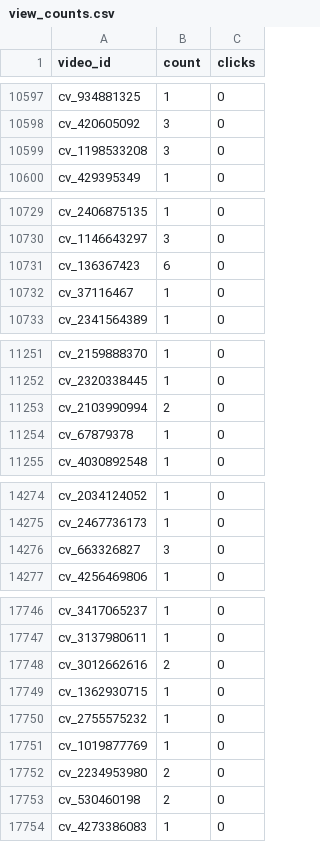
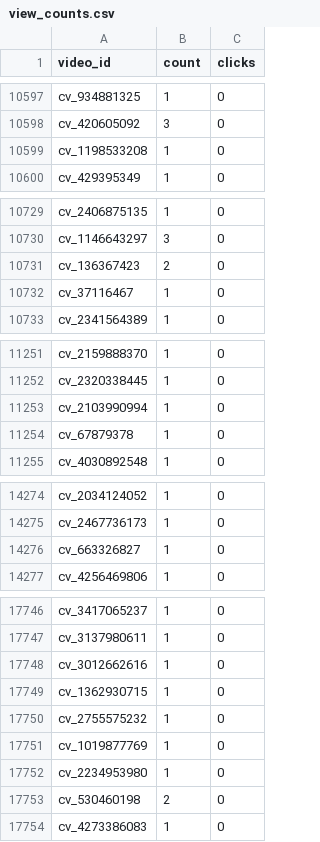
Before and after one commit to gbeoho/Thingerz, a CSV file: data/view_counts.csv, drawn as a sheet; only a part is shown, gaps mark what is left out; the diff covers the shown part only.

```diff
--- a/data/view_counts.csv
+++ b/data/view_counts.csv
@@ -10598,3 +10598,3 @@ cv_934881325,1,0
 cv_420605092,3,0
-cv_1198533208,3,0
+cv_1198533208,1,0
 cv_429395349,1,0
@@ -10730,3 +10730,3 @@ cv_2406875135,1,0
 cv_1146643297,3,0
-cv_136367423,6,0
+cv_136367423,2,0
 cv_37116467,1,0
@@ -11252,3 +11252,3 @@ cv_2159888370,1,0
 cv_2320338445,1,0
-cv_2103990994,2,0
+cv_2103990994,1,0
 cv_67879378,1,0
@@ -14275,3 +14275,3 @@ cv_2034124052,1,0
 cv_2467736173,1,0
-cv_663326827,3,0
+cv_663326827,1,0
 cv_4256469806,1,0
@@ -17747,3 +17747,3 @@ cv_3417065237,1,0
 cv_3137980611,1,0
-cv_3012662616,2,0
+cv_3012662616,1,0
 cv_1362930715,1,0
@@ -17751,3 +17751,3 @@ cv_2755575232,1,0
 cv_1019877769,1,0
-cv_2234953980,2,0
+cv_2234953980,1,0
 cv_530460198,2,0
```
Also changed, not shown: 4 edited cells elsewhere in this file, data/news.csv.
